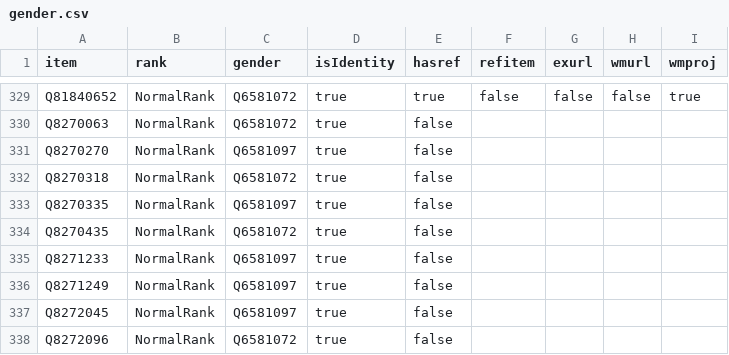
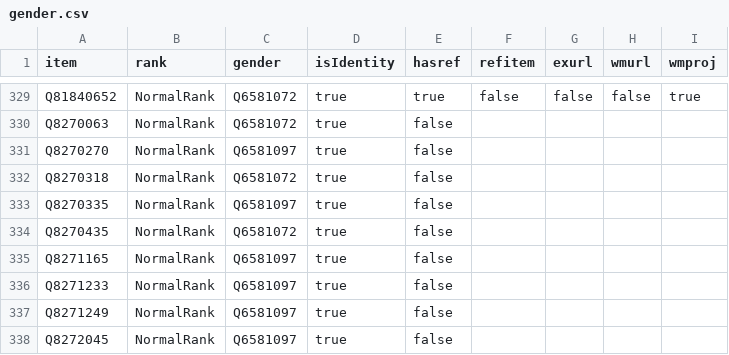
Before and after one commit to every-politician-scrapers/taiwan, a CSV file: badges/rawdata/gender.csv, drawn as a sheet; only a part is shown, gaps mark what is left out; the shorter side is filled out with more unchanged rows; the diff names each change by its address in the sheet, - before the commit and + after, or states it on an @@ line.

```diff
--- a/badges/rawdata/gender.csv
+++ b/badges/rawdata/gender.csv
+row 335: Q8271165 | NormalRank | Q6581097 | true | false
```
Also changed, not shown: badges/rawdata/pob.csv.
